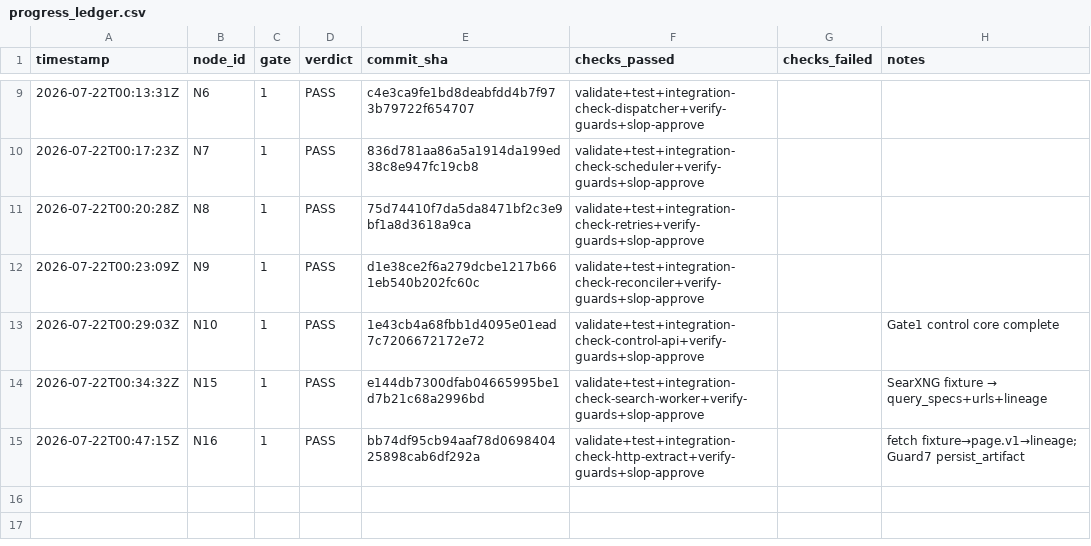
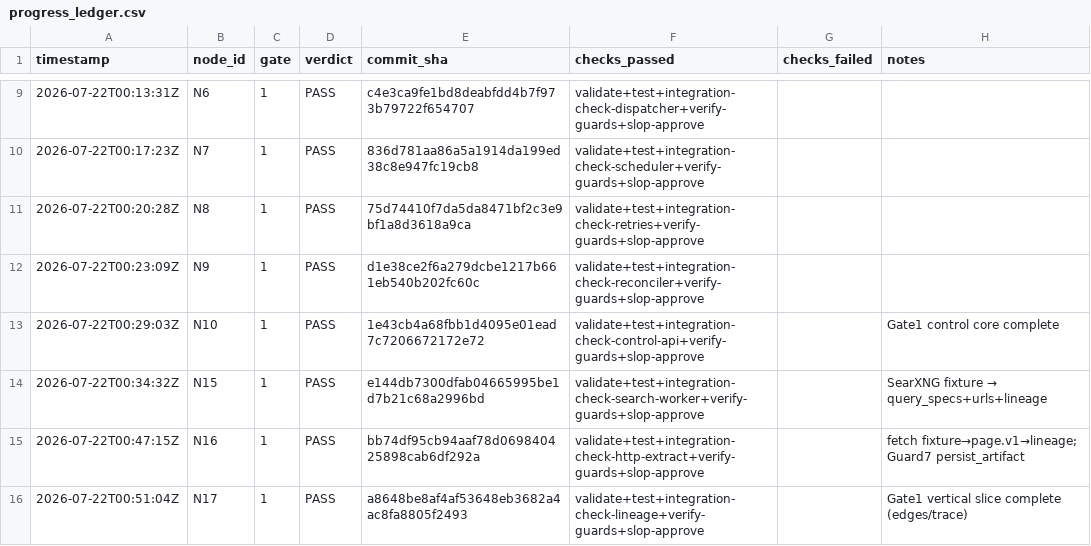
Before and after one commit to Kingsley-Cyber/trail-signal-os, a CSV file: progress_ledger.csv, drawn as a sheet; only a part is shown, gaps mark what is left out.

```diff
--- a/progress_ledger.csv
+++ b/progress_ledger.csv
@@ -15 +15,2 @@ timestamp,node_id,gate,verdict,commit_sha,checks_passed,checks_failed,notes
 2026-07-22T00:47:15Z,N16,1,PASS,bb74df95cb94aaf78d069840425898cab6df292a,validate+test+integration-check-http-extract+verify-guards+slop-approve,,fetch fixture→page.v1→lineage; Guard7 persist_artifact
+2026-07-22T00:51:04Z,N17,1,PASS,a8648be8af4af53648eb3682a4ac8fa8805f2493,validate+test+integration-check-lineage+verify-guards+slop-approve,,Gate1 vertical slice complete (edges/trace)
```
Also changed, not shown: 10 other files.
